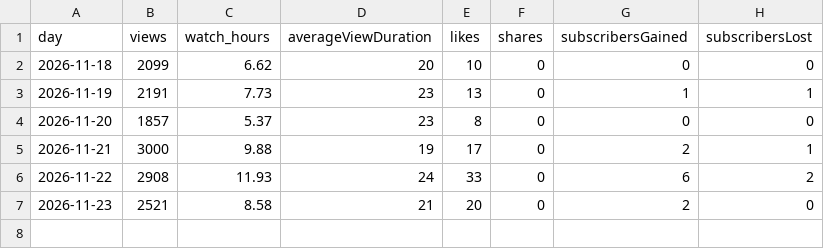
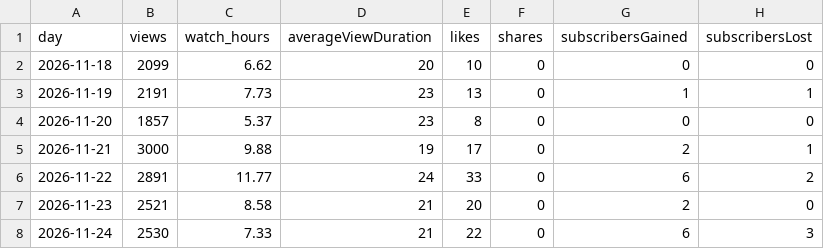
Before and after one commit to teetimetjc/brickbreaker, a CSV file: data/analytics/dashboard/daily.csv, drawn as a sheet.

```diff
--- a/data/analytics/dashboard/daily.csv
+++ b/data/analytics/dashboard/daily.csv
@@ -5,3 +5,4 @@ day,views,watch_hours,averageViewDuration,likes,shares,subscribersGained,subscri
 2026-11-21,3000,9.88,19,17,0,2,1
-2026-11-22,2908,11.93,24,33,0,6,2
+2026-11-22,2891,11.77,24,33,0,6,2
 2026-11-23,2521,8.58,21,20,0,2,0
+2026-11-24,2530,7.33,21,22,0,6,3
```
Also changed, not shown: data/analytics/dashboard/sources.csv, data/analytics/dashboard/videos.csv, 1 other file.
